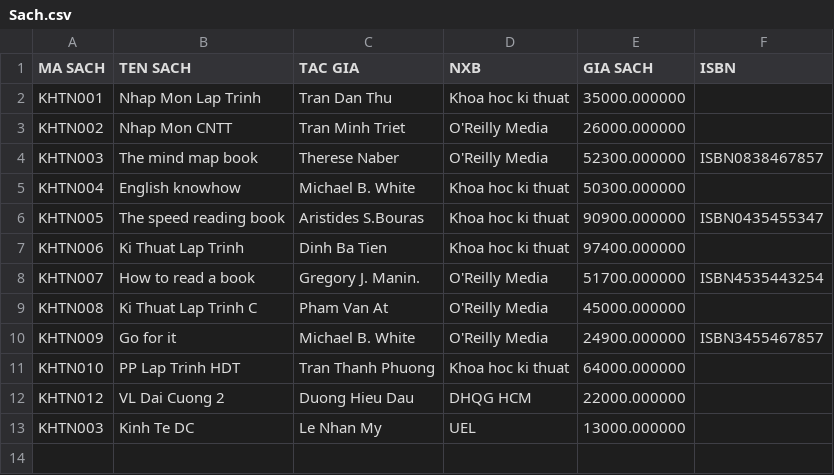
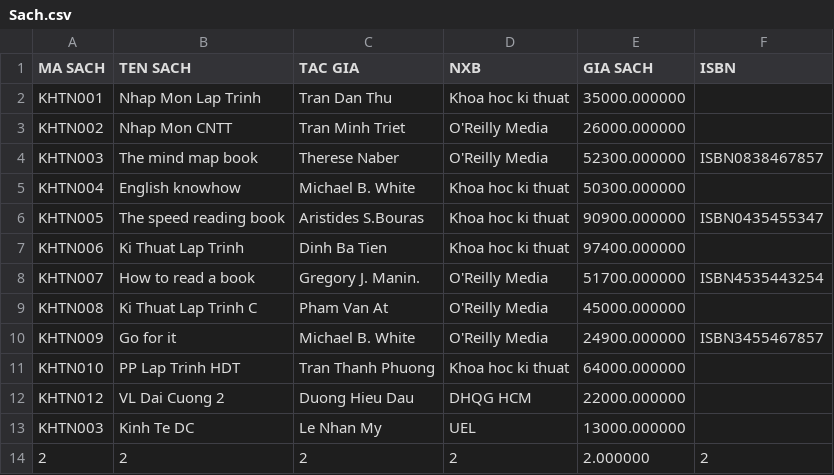
Before and after one commit to 1712878/OOP_LT_LIRBRARY, a CSV file: 1712878/LIBRARY/FILE/Sach.csv, drawn as a sheet; the diff names each change by its address in the sheet, - before the commit and + after, or states it on an @@ line.

```diff
--- a/1712878/LIBRARY/FILE/Sach.csv
+++ b/1712878/LIBRARY/FILE/Sach.csv
+row 14: 2 | 2 | 2 | 2 | 2.000000 | 2
```
Also changed, not shown: 1712878/LIBRARY/FILE/DocGia.csv, 1712878/LIBRARY/FILE/PhieuMuon.csv, 5 other files.
